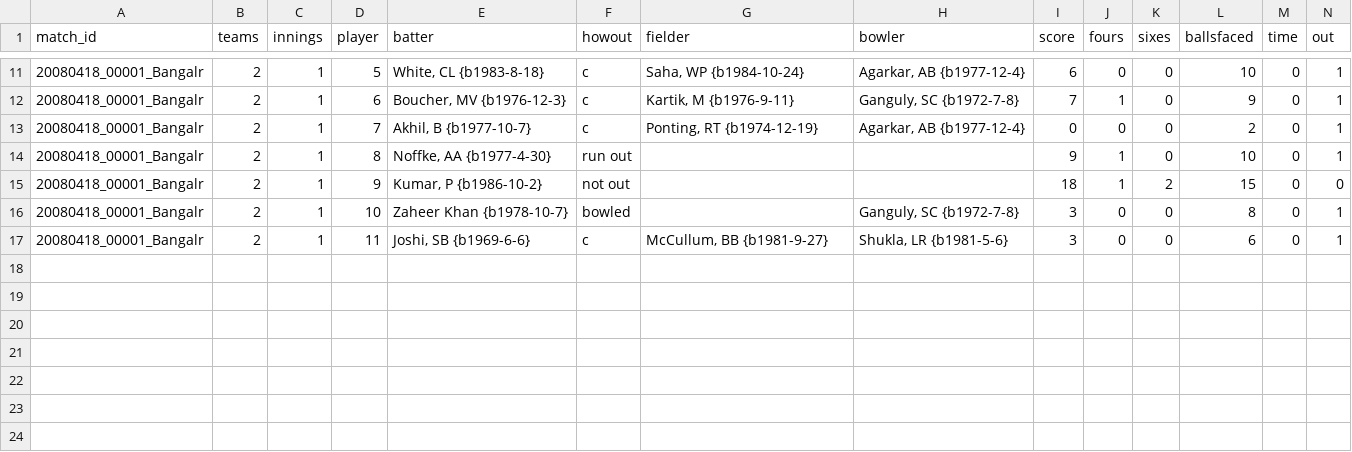
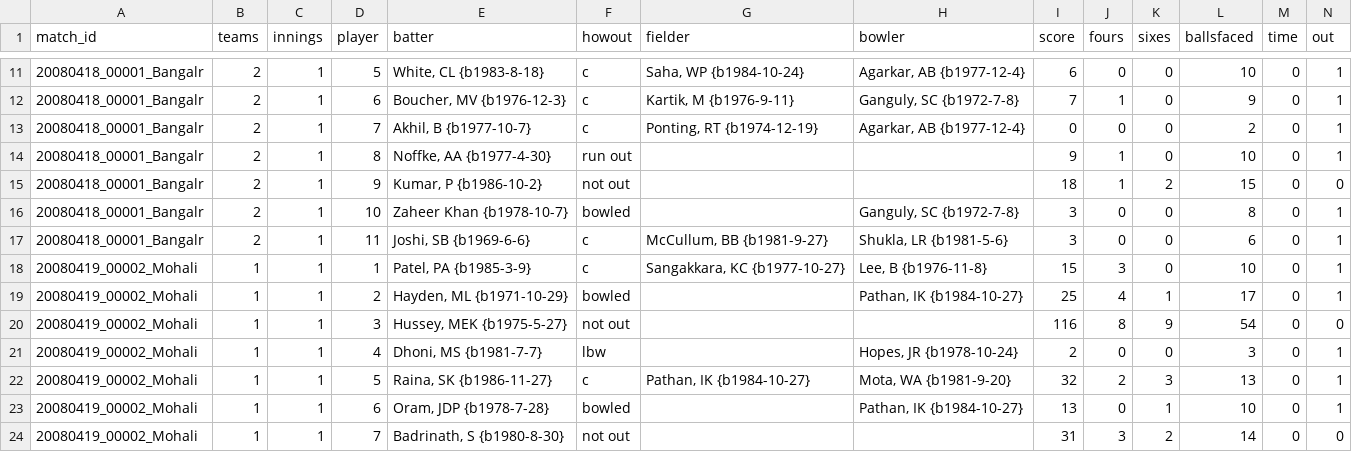
Before and after one commit to nenya-alex/Nhl, a CSV file: men/other_domestic/t20/t20_batting.csv, drawn as a sheet; only a part is shown, gaps mark what is left out; rows hold the shown columns only; the diff names each change by its address in the sheet, - before the commit and + after, or states it on an @@ line.

```diff
--- a/men/other_domestic/t20/t20_batting.csv
+++ b/men/other_domestic/t20/t20_batting.csv
+row 18: 20080419_00002_Mohali | 1 | 1 | 1 | Patel, PA {b1985-3-9} | c | Sangakkara, KC {b1977-10-27} | Lee, B {b1976-11-8} | 15 | 3 | 0 | 10 | 0 | 1
+row 19: 20080419_00002_Mohali | 1 | 1 | 2 | Hayden, ML {b1971-10-29} | bowled |  | Pathan, IK {b1984-10-27} | 25 | 4 | 1 | 17 | 0 | 1
+row 20: 20080419_00002_Mohali | 1 | 1 | 3 | Hussey, MEK {b1975-5-27} | not out |  |  | 116 | 8 | 9 | 54 | 0 | 0
+row 21: 20080419_00002_Mohali | 1 | 1 | 4 | Dhoni, MS {b1981-7-7} | lbw |  | Hopes, JR {b1978-10-24} | 2 | 0 | 0 | 3 | 0 | 1
+row 22: 20080419_00002_Mohali | 1 | 1 | 5 | Raina, SK {b1986-11-27} | c | Pathan, IK {b1984-10-27} | Mota, WA {b1981-9-20} | 32 | 2 | 3 | 13 | 0 | 1
+row 23: 20080419_00002_Mohali | 1 | 1 | 6 | Oram, JDP {b1978-7-28} | bowled |  | Pathan, IK {b1984-10-27} | 13 | 0 | 1 | 10 | 0 | 1
+row 24: 20080419_00002_Mohali | 1 | 1 | 7 | Badrinath, S {b1980-8-30} | not out |  |  | 31 | 3 | 2 | 14 | 0 | 0
```
Also changed, not shown: men/other_domestic/t20/t20_bowling.csv, men/other_domestic/t20/t20_players.csv, 1 other file.
